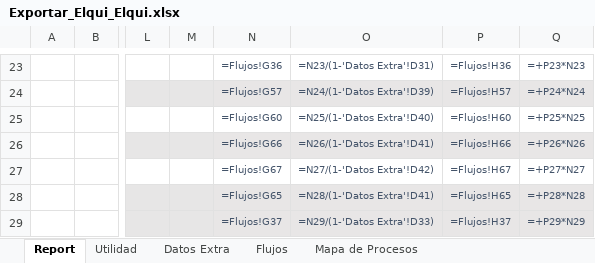
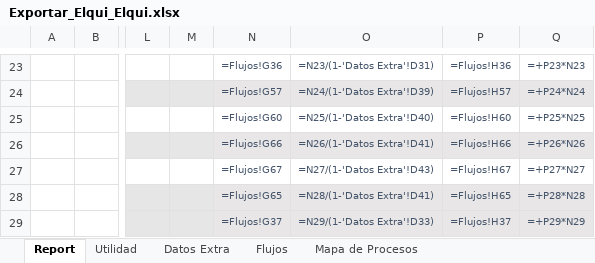
Before and after one commit to fracastr/minera, an Excel workbook: public/Export/Exportar_Elqui_Elqui.xlsx, sheet Report, drawn as a sheet; only a part is shown, gaps mark what is left out; values as stored, in another font and other column widths than the file's, no borders; formulas are shown in place of their values; charts and pictures not drawn; the diff names each change by its address in the sheet, - before the commit and + after, or states it on an @@ line.

```diff
--- a/public/Export/Exportar_Elqui_Elqui.xlsx (sheet Report)
+++ b/public/Export/Exportar_Elqui_Elqui.xlsx (sheet Report)
-O27: =N27/(1-'Datos Extra'!D42)
+O27: =N27/(1-'Datos Extra'!D43)
```
Also changed, not shown: 1 other file.
